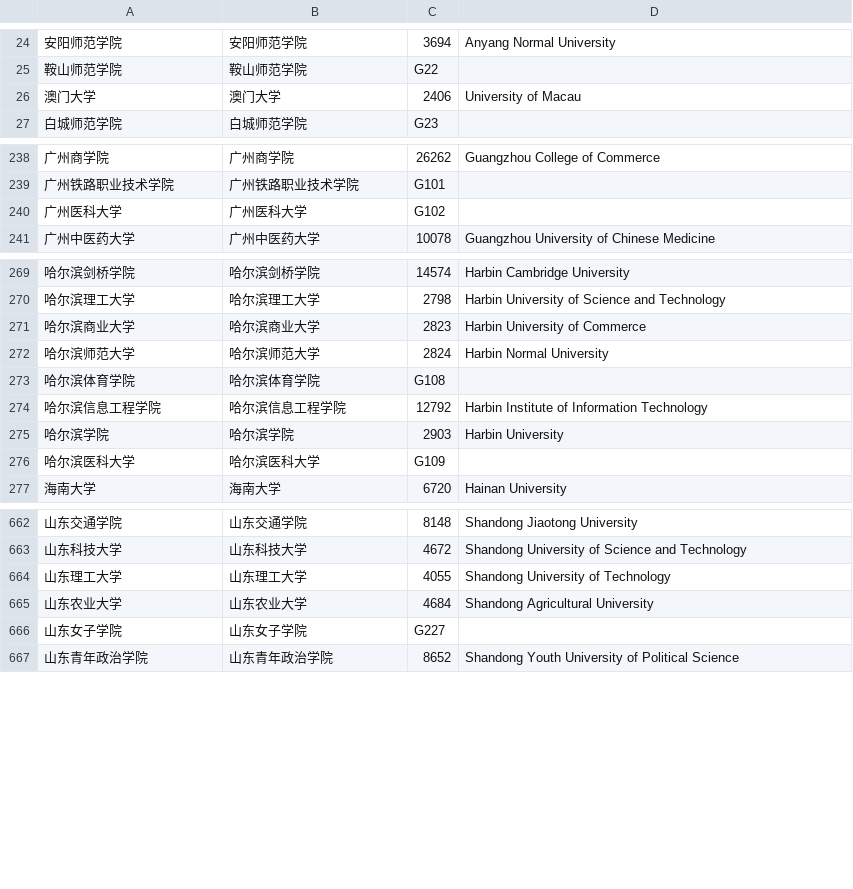
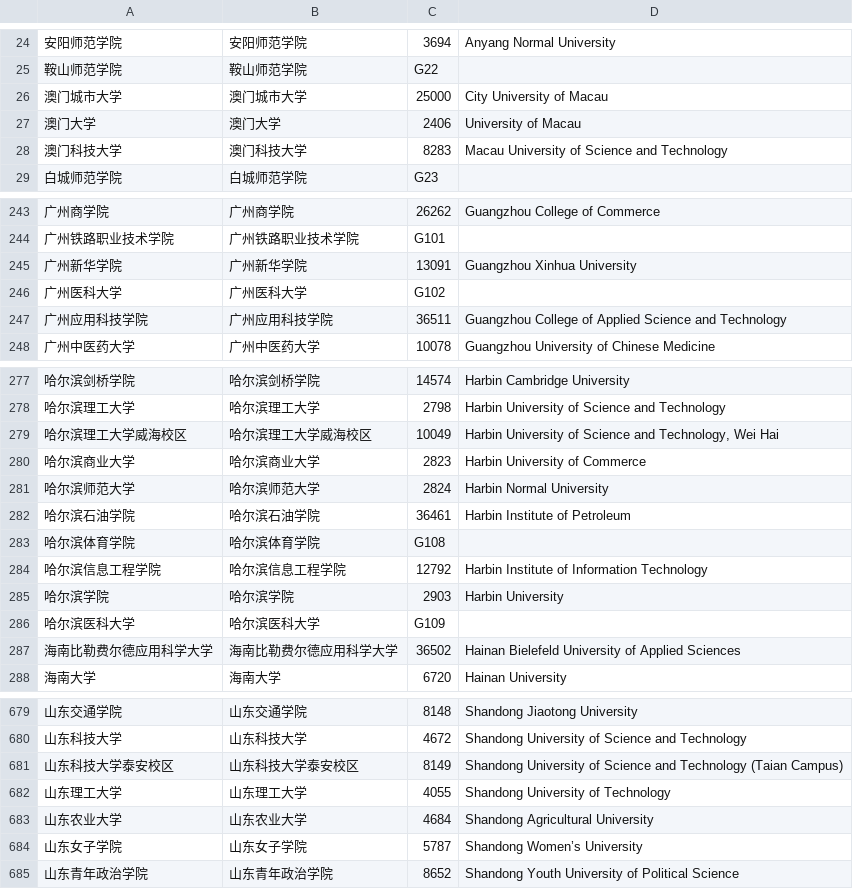
Before and after one commit to hydro-dev/avatar-registry, a TSV file: registry.tsv, drawn as a sheet; only a part is shown, gaps mark what is left out; the diff covers the shown part only.

```diff
--- a/registry.tsv
+++ b/registry.tsv
@@ -25,3 +25,5 @@
 鞍山师范学院	鞍山师范学院	G22
+澳门城市大学	澳门城市大学	25000	City University of Macau
 澳门大学	澳门大学	2406	University of Macau
+澳门科技大学	澳门科技大学	8283	Macau University of Science and Technology
 白城师范学院	白城师范学院	G23
@@ -239,3 +244,5 @@
 广州铁路职业技术学院	广州铁路职业技术学院	G101
+广州新华学院	广州新华学院	13091	Guangzhou Xinhua University
 广州医科大学	广州医科大学	G102
+广州应用科技学院	广州应用科技学院	36511	Guangzhou College of Applied Science and Technology
 广州中医药大学	广州中医药大学	10078	Guangzhou University of Chinese Medicine
@@ -270,4 +278,6 @@
 哈尔滨理工大学	哈尔滨理工大学	2798	Harbin University of Science and Technology
+哈尔滨理工大学威海校区	哈尔滨理工大学威海校区	10049	Harbin University of Science and Technology, Wei Hai
 哈尔滨商业大学	哈尔滨商业大学	2823	Harbin University of Commerce
 哈尔滨师范大学	哈尔滨师范大学	2824	Harbin Normal University
+哈尔滨石油学院	哈尔滨石油学院	36461	Harbin Institute of Petroleum
 哈尔滨体育学院	哈尔滨体育学院	G108
@@ -276,2 +286,3 @@
 哈尔滨医科大学	哈尔滨医科大学	G109
+海南比勒费尔德应用科学大学	海南比勒费尔德应用科学大学	36502	Hainan Bielefeld University of Applied Sciences
 海南大学	海南大学	6720	Hainan University
@@ -663,5 +680,6 @@
 山东科技大学	山东科技大学	4672	Shandong University of Science and Technology
+山东科技大学泰安校区	山东科技大学泰安校区	8149	Shandong University of Science and Technology (Taian Campus)
 山东理工大学	山东理工大学	4055	Shandong University of Technology
 山东农业大学	山东农业大学	4684	Shandong Agricultural University
-山东女子学院	山东女子学院	G227
+山东女子学院	山东女子学院	5787	Shandong Women’s University
 山东青年政治学院	山东青年政治学院	8652	Shandong Youth University of Political Science
```
Also changed, not shown: 13 added rows and 61 edited cells elsewhere in this file, 12 other files.
